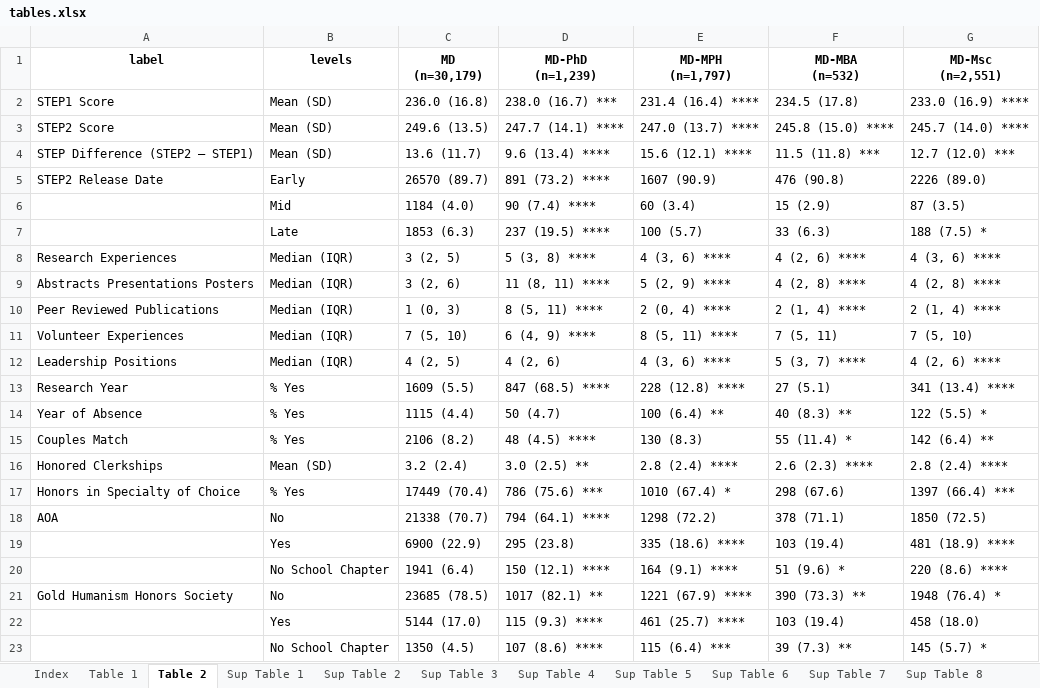
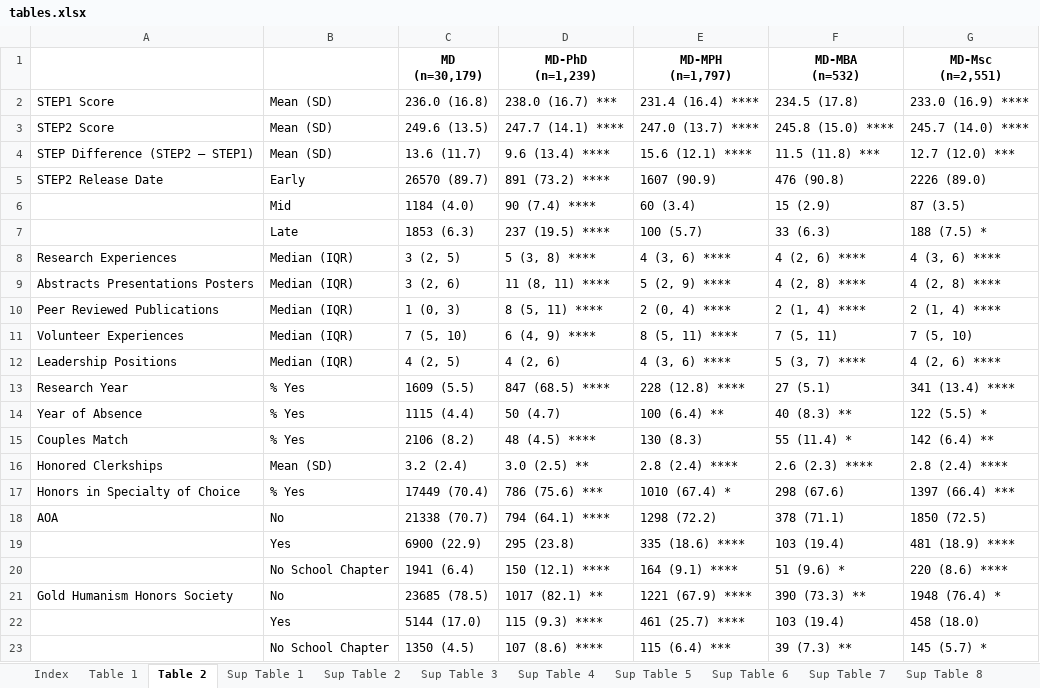
Before and after one commit to physicianscientists/Texas-STAR, an Excel workbook: tables.xlsx, sheet Table 2, drawn as a sheet; values as stored, in another font and other column widths than the file's, no borders; the diff names each change by its address in the sheet, - before the commit and + after, or states it on an @@ line.

```diff
--- a/tables.xlsx (sheet Table 2)
+++ b/tables.xlsx (sheet Table 2)
-A1: label
+A1: (empty)
-B1: levels
+B1: (empty)
```
Also changed, not shown: sheet Table 1, 3 other files.
